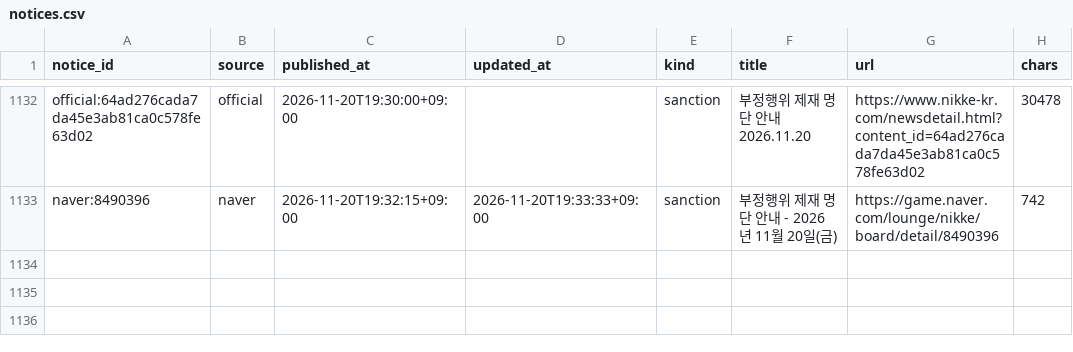
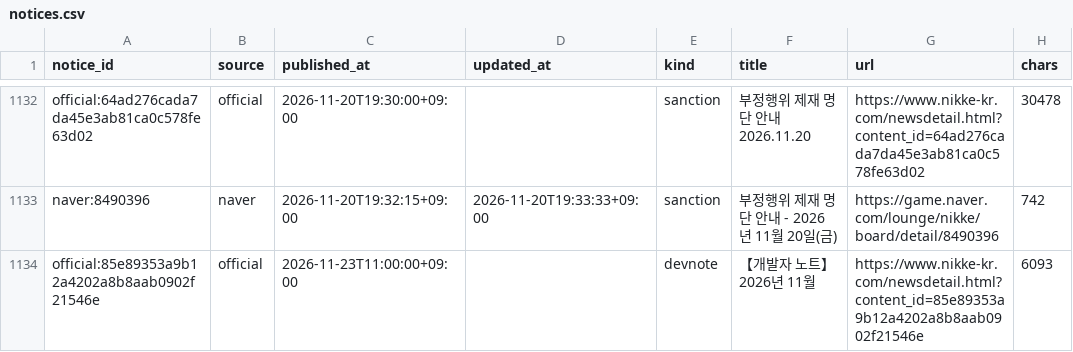
Before and after one commit to Jgaram/nikke-analysis, a CSV file: data/processed/notices.csv, drawn as a sheet; only a part is shown, gaps mark what is left out; the diff names each change by its address in the sheet, - before the commit and + after, or states it on an @@ line.

```diff
--- a/data/processed/notices.csv
+++ b/data/processed/notices.csv
+row 1134: official:85e89353a9b12a4202a8b8aab0902f21546e | official | 2026-11-23T11:00:00+09:00 |  | devnote | 【개발자 노트】 2026년 11월 | https://www.nikke-kr.com/newsdetail.html?content_id=85e89353a9b12a4202a8b8aab0902f21546e | 6093
```
Also changed, not shown: 2 other files.
